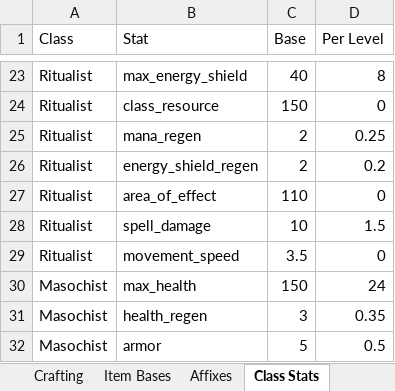
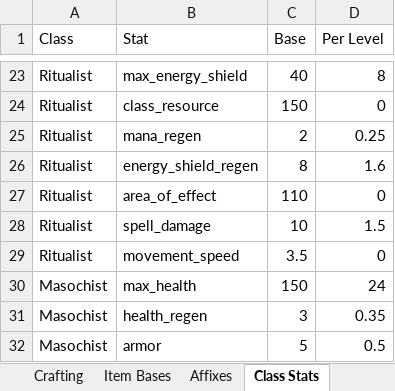
Before and after one commit to sdubois777/Cataclysm, an Excel workbook: docs/All_Things_Cataclysm.xlsx, sheet Class Stats, drawn as a sheet; only a part is shown, gaps mark what is left out; values as stored, in another font and other column widths than the file's, no borders; the diff names each change by its address in the sheet, - before the commit and + after, or states it on an @@ line.

```diff
--- a/docs/All_Things_Cataclysm.xlsx (sheet Class Stats)
+++ b/docs/All_Things_Cataclysm.xlsx (sheet Class Stats)
-C26 (Base): 2
+C26 (Base): 8
-D26 (Per Level): 0.2
+D26 (Per Level): 1.6
```
Also changed, not shown: sheet Item Bases, sheet Affixes, 15 other files.
